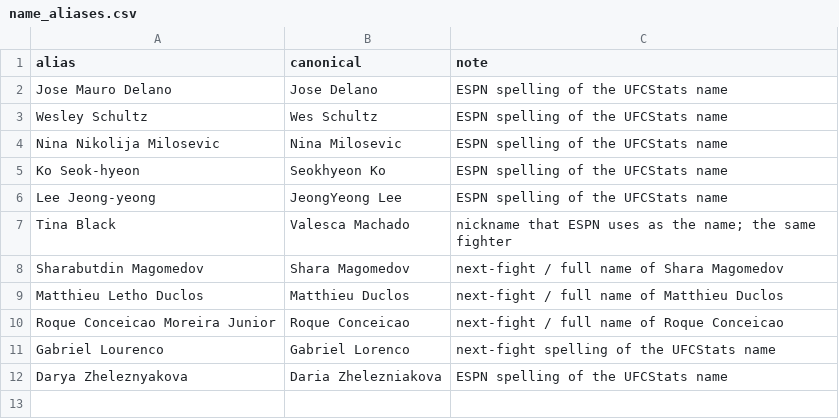
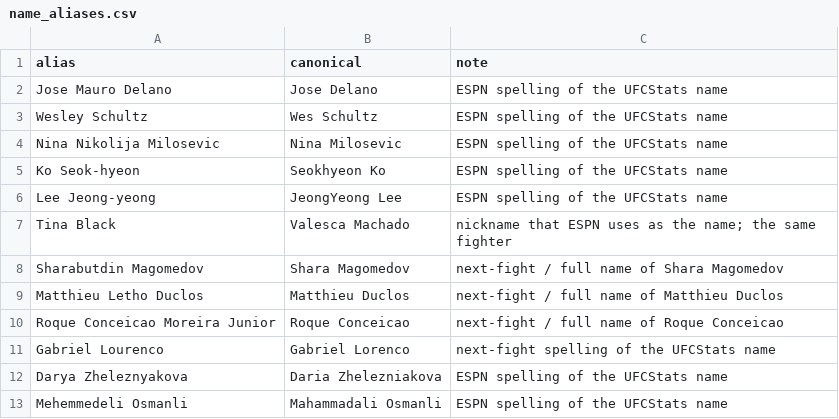
Before and after one commit to larissapavan/vektormma, a CSV file: data/raw/name_aliases.csv, drawn as a sheet; the diff names each change by its address in the sheet, - before the commit and + after, or states it on an @@ line.

```diff
--- a/data/raw/name_aliases.csv
+++ b/data/raw/name_aliases.csv
+row 13: Mehemmedeli Osmanli | Mahammadali Osmanli | ESPN spelling of the UFCStats name
```
Also changed, not shown: data/raw/espn_athletes.csv, data/raw/prediction_log.csv, 24 other files.
